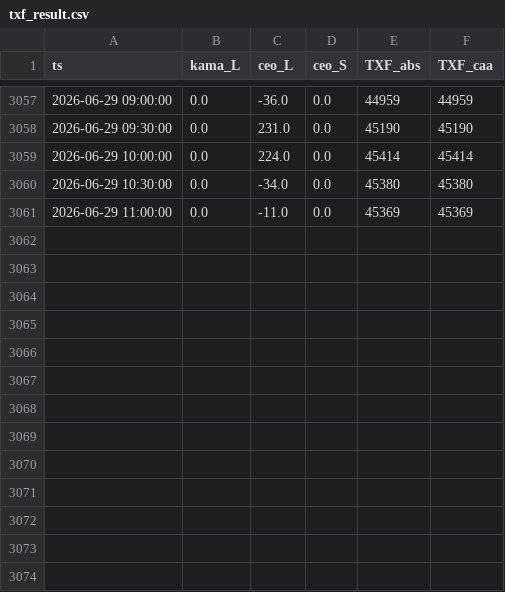
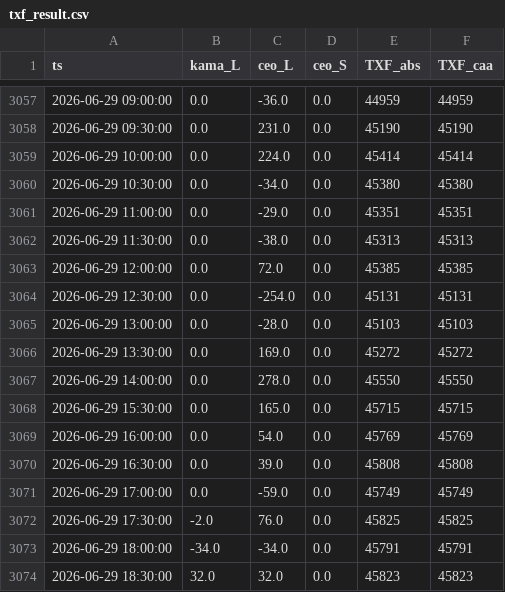
Before and after one commit to miYuz/2510001-site, a CSV file: txf_result.csv, drawn as a sheet; only a part is shown, gaps mark what is left out.

Commit message:
Daily Dashboard Data Update

```diff
--- a/txf_result.csv
+++ b/txf_result.csv
@@ -3060,2 +3060,15 @@ ts,kama_L,ceo_L,ceo_S,TXF_abs,TXF_caa
 2026-06-29 10:30:00,0.0,-34.0,0.0,45380,45380
-2026-06-29 11:00:00,0.0,-11.0,0.0,45369,45369
+2026-06-29 11:00:00,0.0,-29.0,0.0,45351,45351
+2026-06-29 11:30:00,0.0,-38.0,0.0,45313,45313
+2026-06-29 12:00:00,0.0,72.0,0.0,45385,45385
+2026-06-29 12:30:00,0.0,-254.0,0.0,45131,45131
+2026-06-29 13:00:00,0.0,-28.0,0.0,45103,45103
+2026-06-29 13:30:00,0.0,169.0,0.0,45272,45272
+2026-06-29 14:00:00,0.0,278.0,0.0,45550,45550
+2026-06-29 15:30:00,0.0,165.0,0.0,45715,45715
+2026-06-29 16:00:00,0.0,54.0,0.0,45769,45769
+2026-06-29 16:30:00,0.0,39.0,0.0,45808,45808
+2026-06-29 17:00:00,0.0,-59.0,0.0,45749,45749
+2026-06-29 17:30:00,-2.0,76.0,0.0,45825,45825
+2026-06-29 18:00:00,-34.0,-34.0,0.0,45791,45791
+2026-06-29 18:30:00,32.0,32.0,0.0,45823,45823
```
